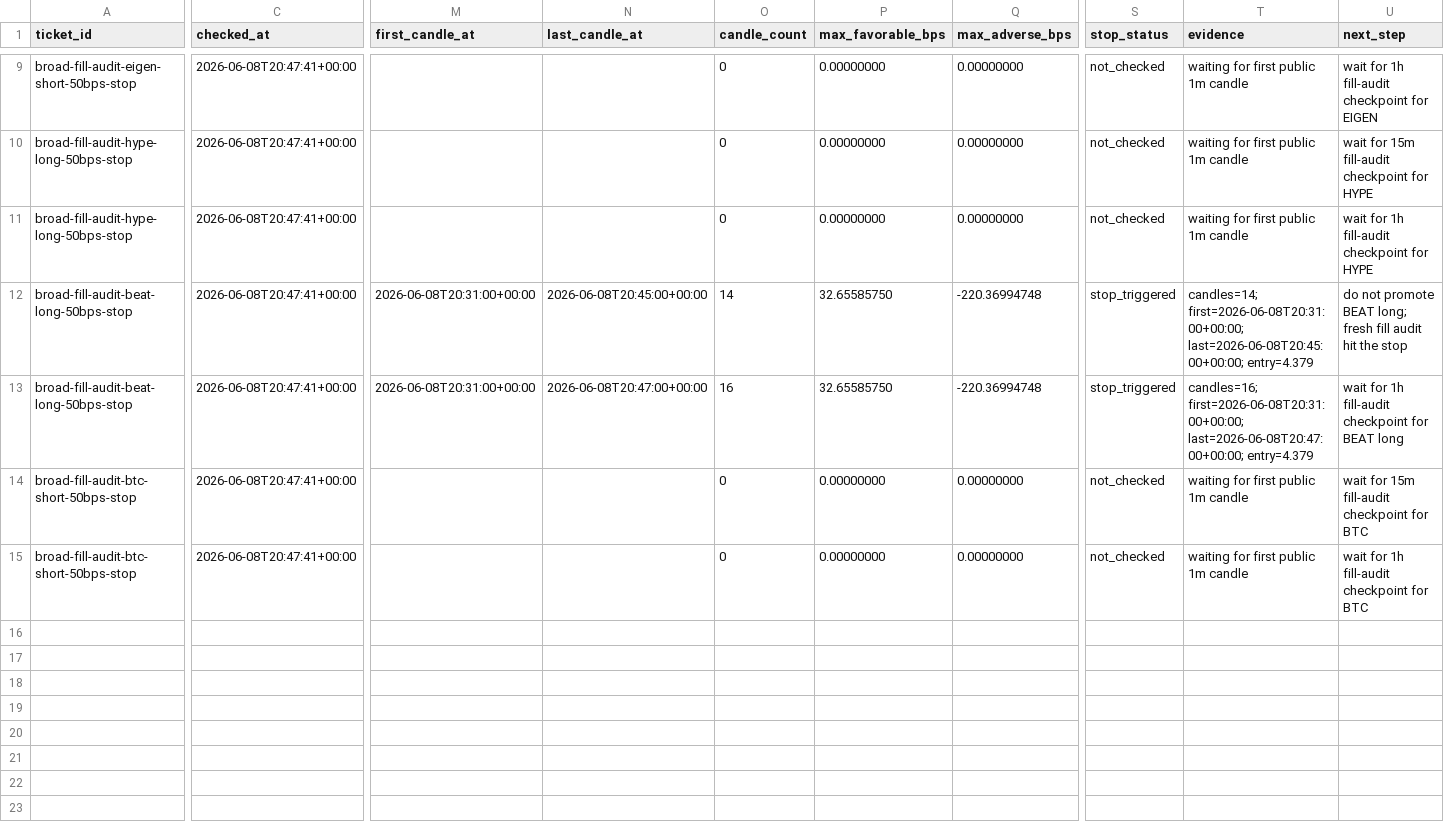
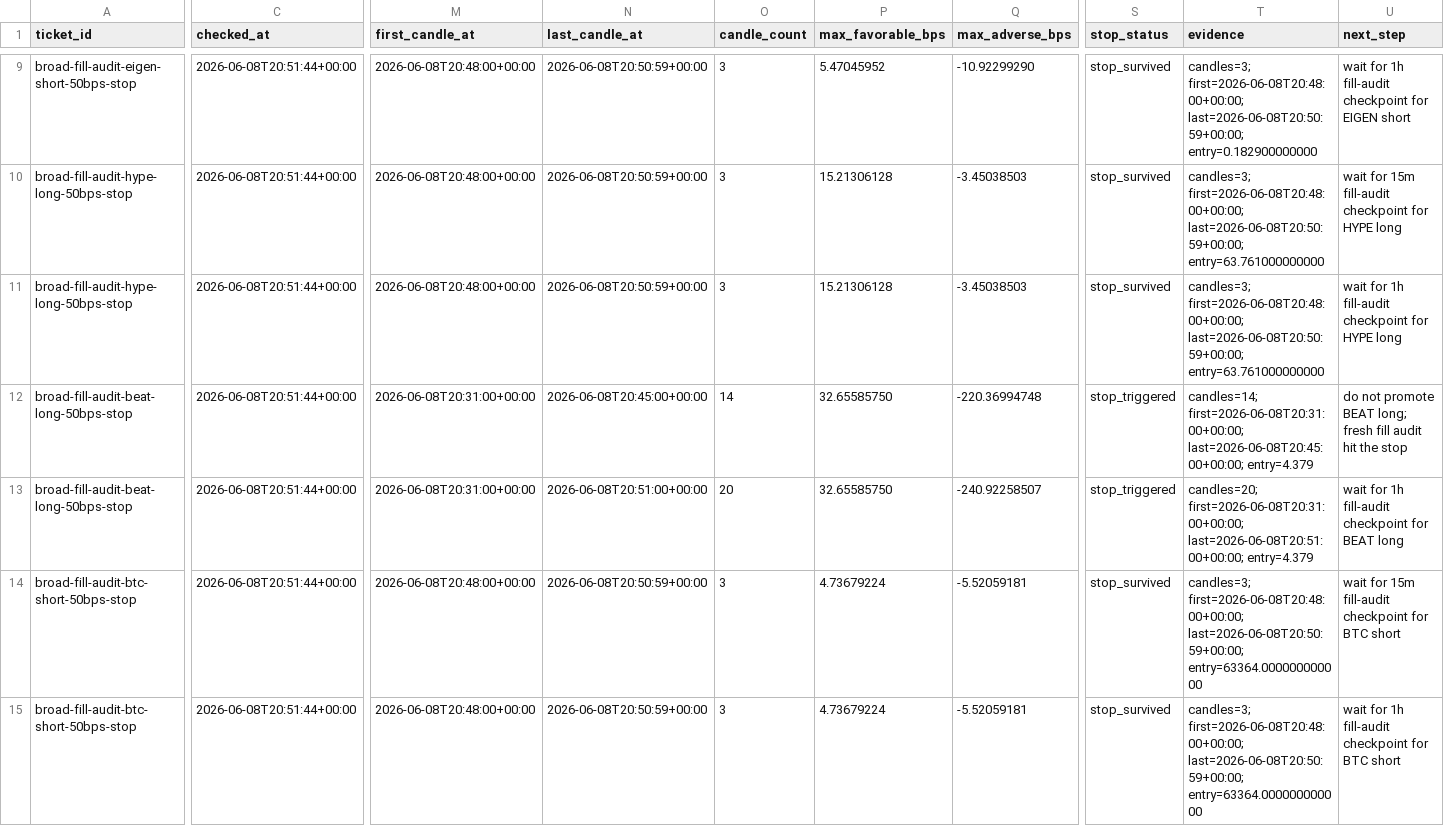
Before and after one commit to tomato414941/alpha-os, a CSV file: strategies/current_broad_alpha_fill_audit_outcomes.csv, drawn as a sheet; only a part is shown, gaps mark what is left out; the diff covers the shown part only; the diff names each change by its address in the sheet, - before the commit and + after, or states it on an @@ line.

```diff
--- a/strategies/current_broad_alpha_fill_audit_outcomes.csv
+++ b/strategies/current_broad_alpha_fill_audit_outcomes.csv
-C9:C15 (checked_at): 2026-06-08T20:47:41+00:00
+C9:C15 (checked_at): 2026-06-08T20:51:44+00:00
-M9:M11 (first_candle_at): (empty)
+M9:M11 (first_candle_at): 2026-06-08T20:48:00+00:00
-N9:N11 (last_candle_at): (empty)
+N9:N11 (last_candle_at): 2026-06-08T20:50:59+00:00
-O9:O11 (candle_count): 0
+O9:O11 (candle_count): 3
-P9 (max_favorable_bps): 0.00000000
+P9 (max_favorable_bps): 5.47045952
-Q9 (max_adverse_bps): 0.00000000
+Q9 (max_adverse_bps): -10.92299290
-S9:S11 (stop_status): not_checked
+S9:S11 (stop_status): stop_survived
-T9 (evidence): waiting for first public 1m candle
+T9 (evidence): candles=3; first=2026-06-08T20:48:00+00:00; last=2026-06-08T20:50:59+00:00; entry=0.182900000000
-U9 (next_step): …for EIGEN
+U9 (next_step): …for EIGEN short
-P10:P11 (max_favorable_bps): 0.00000000
+P10:P11 (max_favorable_bps): 15.21306128
-Q10:Q11 (max_adverse_bps): 0.00000000
+Q10:Q11 (max_adverse_bps): -3.45038503
-T10:T11 (evidence): waiting for first public 1m candle
+T10:T11 (evidence): candles=3; first=2026-06-08T20:48:00+00:00; last=2026-06-08T20:50:59+00:00; entry=63.761000000000
-U10 (next_step): …for HYPE
+U10 (next_step): …for HYPE long
-U11 (next_step): wait for 1h fill-audit checkpoint for HYPE
+U11 (next_step): wait for 1h fill-audit checkpoint for HYPE long
-N13 (last_candle_at): 2026-06-08T20:47:00+00:00
+N13 (last_candle_at): 2026-06-08T20:51:00+00:00
-O13 (candle_count): 16
+O13 (candle_count): 20
-Q13 (max_adverse_bps): -220.36994748
+Q13 (max_adverse_bps): -240.92258507
-T13 (evidence): candles=16; first=2026-06-08T20:31:00+00:00; last=2026-06-08T20:47:00+00:00; entry=4.379
+T13 (evidence): candles=20; first=2026-06-08T20:31:00+00:00; last=2026-06-08T20:51:00+00:00; entry=4.379
-M14:M15 (first_candle_at): (empty)
+M14:M15 (first_candle_at): 2026-06-08T20:48:00+00:00
-N14:N15 (last_candle_at): (empty)
+N14:N15 (last_candle_at): 2026-06-08T20:50:59+00:00
-O14:O15 (candle_count): 0
+O14:O15 (candle_count): 3
-P14:P15 (max_favorable_bps): 0.00000000
+P14:P15 (max_favorable_bps): 4.73679224
-Q14:Q15 (max_adverse_bps): 0.00000000
+Q14:Q15 (max_adverse_bps): -5.52059181
-S14:S15 (stop_status): not_checked
+S14:S15 (stop_status): stop_survived
-T14:T15 (evidence): waiting for first public 1m candle
+T14:T15 (evidence): candles=3; first=2026-06-08T20:48:00+00:00; last=2026-06-08T20:50:59+00:00; entry=63364.000000000000
-U14 (next_step): wait for 15m fill-audit checkpoint for BTC
+U14 (next_step): wait for 15m fill-audit checkpoint for BTC short
-U15 (next_step): wait for 1h fill-audit checkpoint for BTC
+U15 (next_step): wait for 1h fill-audit checkpoint for BTC short
```
Also changed, not shown: 67 edited cells elsewhere in this file, strategies/candidate_validation/current_followup_execution_context.csv, strategies/current_broad_alpha_fill_audit_tickets.csv, 7 other files.
